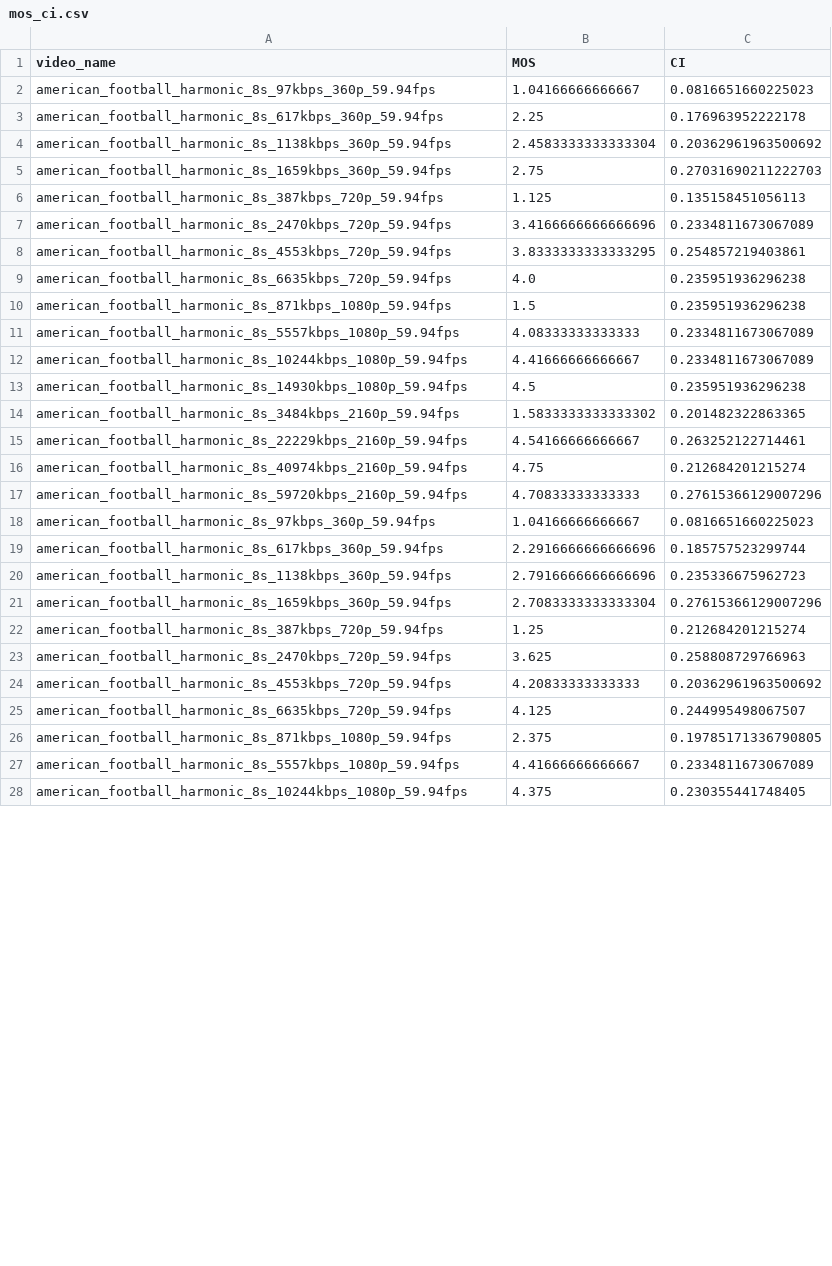
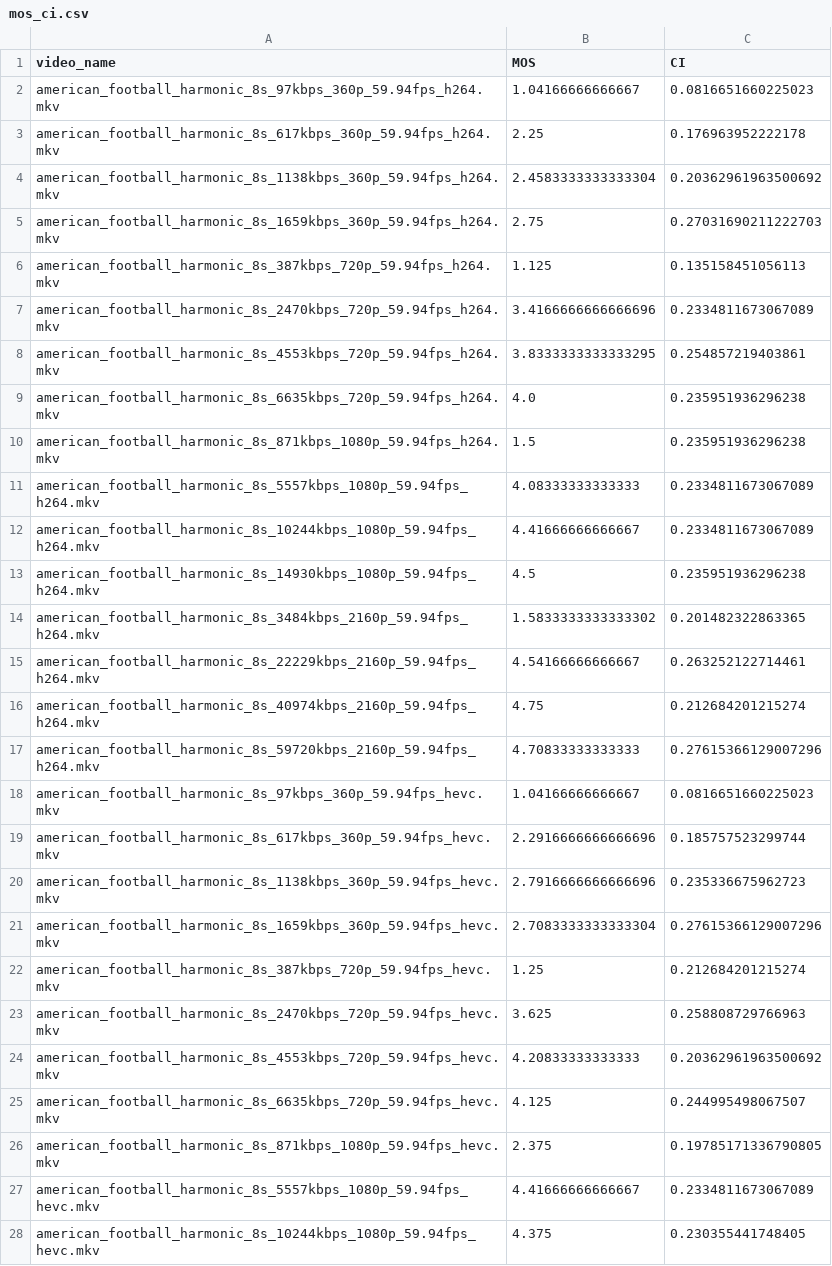
Before and after one commit to Telecommunication-Telemedia-Assessment/AVT-VQDB-UHD-1, a CSV file: test_2/mos_ci.csv, drawn as a sheet; only a part is shown; the diff covers the shown part only.

```diff
--- a/test_2/mos_ci.csv
+++ b/test_2/mos_ci.csv
@@ -1,28 +1,28 @@
 video_name,MOS,CI
-american_football_harmonic_8s_97kbps_360p_59.94fps,1.04166666666667,0.0816651660225023
-american_football_harmonic_8s_617kbps_360p_59.94fps,2.25,0.176963952222178
-american_football_harmonic_8s_1138kbps_360p_59.94fps,2.4583333333333304,0.20362961963500692
-american_football_harmonic_8s_1659kbps_360p_59.94fps,2.75,0.27031690211222703
-american_football_harmonic_8s_387kbps_720p_59.94fps,1.125,0.135158451056113
-american_football_harmonic_8s_2470kbps_720p_59.94fps,3.4166666666666696,0.2334811673067089
-american_football_harmonic_8s_4553kbps_720p_59.94fps,3.8333333333333295,0.254857219403861
-american_football_harmonic_8s_6635kbps_720p_59.94fps,4.0,0.235951936296238
-american_football_harmonic_8s_871kbps_1080p_59.94fps,1.5,0.235951936296238
-american_football_harmonic_8s_5557kbps_1080p_59.94fps,4.08333333333333,0.2334811673067089
-american_football_harmonic_8s_10244kbps_1080p_59.94fps,4.41666666666667,0.2334811673067089
-american_football_harmonic_8s_14930kbps_1080p_59.94fps,4.5,0.235951936296238
-american_football_harmonic_8s_3484kbps_2160p_59.94fps,1.5833333333333302,0.201482322863365
-american_football_harmonic_8s_22229kbps_2160p_59.94fps,4.54166666666667,0.263252122714461
-american_football_harmonic_8s_40974kbps_2160p_59.94fps,4.75,0.212684201215274
-american_football_harmonic_8s_59720kbps_2160p_59.94fps,4.70833333333333,0.27615366129007296
-american_football_harmonic_8s_97kbps_360p_59.94fps,1.04166666666667,0.0816651660225023
-american_football_harmonic_8s_617kbps_360p_59.94fps,2.2916666666666696,0.185757523299744
-american_football_harmonic_8s_1138kbps_360p_59.94fps,2.7916666666666696,0.235336675962723
-american_football_harmonic_8s_1659kbps_360p_59.94fps,2.7083333333333304,0.27615366129007296
-american_football_harmonic_8s_387kbps_720p_59.94fps,1.25,0.212684201215274
-american_football_harmonic_8s_2470kbps_720p_59.94fps,3.625,0.258808729766963
-american_football_harmonic_8s_4553kbps_720p_59.94fps,4.20833333333333,0.20362961963500692
-american_football_harmonic_8s_6635kbps_720p_59.94fps,4.125,0.244995498067507
-american_football_harmonic_8s_871kbps_1080p_59.94fps,2.375,0.19785171336790805
-american_football_harmonic_8s_5557kbps_1080p_59.94fps,4.41666666666667,0.2334811673067089
-american_football_harmonic_8s_10244kbps_1080p_59.94fps,4.375,0.230355441748405
+american_football_harmonic_8s_97kbps_360p_59.94fps_h264.mkv,1.04166666666667,0.0816651660225023
+american_football_harmonic_8s_617kbps_360p_59.94fps_h264.mkv,2.25,0.176963952222178
+american_football_harmonic_8s_1138kbps_360p_59.94fps_h264.mkv,2.4583333333333304,0.20362961963500692
+american_football_harmonic_8s_1659kbps_360p_59.94fps_h264.mkv,2.75,0.27031690211222703
+american_football_harmonic_8s_387kbps_720p_59.94fps_h264.mkv,1.125,0.135158451056113
+american_football_harmonic_8s_2470kbps_720p_59.94fps_h264.mkv,3.4166666666666696,0.2334811673067089
+american_football_harmonic_8s_4553kbps_720p_59.94fps_h264.mkv,3.8333333333333295,0.254857219403861
+american_football_harmonic_8s_6635kbps_720p_59.94fps_h264.mkv,4.0,0.235951936296238
+american_football_harmonic_8s_871kbps_1080p_59.94fps_h264.mkv,1.5,0.235951936296238
+american_football_harmonic_8s_5557kbps_1080p_59.94fps_h264.mkv,4.08333333333333,0.2334811673067089
+american_football_harmonic_8s_10244kbps_1080p_59.94fps_h264.mkv,4.41666666666667,0.2334811673067089
+american_football_harmonic_8s_14930kbps_1080p_59.94fps_h264.mkv,4.5,0.235951936296238
+american_football_harmonic_8s_3484kbps_2160p_59.94fps_h264.mkv,1.5833333333333302,0.201482322863365
+american_football_harmonic_8s_22229kbps_2160p_59.94fps_h264.mkv,4.54166666666667,0.263252122714461
+american_football_harmonic_8s_40974kbps_2160p_59.94fps_h264.mkv,4.75,0.212684201215274
+american_football_harmonic_8s_59720kbps_2160p_59.94fps_h264.mkv,4.70833333333333,0.27615366129007296
+american_football_harmonic_8s_97kbps_360p_59.94fps_hevc.mkv,1.04166666666667,0.0816651660225023
+american_football_harmonic_8s_617kbps_360p_59.94fps_hevc.mkv,2.2916666666666696,0.185757523299744
+american_football_harmonic_8s_1138kbps_360p_59.94fps_hevc.mkv,2.7916666666666696,0.235336675962723
+american_football_harmonic_8s_1659kbps_360p_59.94fps_hevc.mkv,2.7083333333333304,0.27615366129007296
+american_football_harmonic_8s_387kbps_720p_59.94fps_hevc.mkv,1.25,0.212684201215274
+american_football_harmonic_8s_2470kbps_720p_59.94fps_hevc.mkv,3.625,0.258808729766963
+american_football_harmonic_8s_4553kbps_720p_59.94fps_hevc.mkv,4.20833333333333,0.20362961963500692
+american_football_harmonic_8s_6635kbps_720p_59.94fps_hevc.mkv,4.125,0.244995498067507
+american_football_harmonic_8s_871kbps_1080p_59.94fps_hevc.mkv,2.375,0.19785171336790805
+american_football_harmonic_8s_5557kbps_1080p_59.94fps_hevc.mkv,4.41666666666667,0.2334811673067089
+american_football_harmonic_8s_10244kbps_1080p_59.94fps_hevc.mkv,4.375,0.230355441748405
```
Also changed, not shown: 165 edited cells elsewhere in this file, test_2/metadata.csv, test_2/objective_scores.csv, 9 other files.
